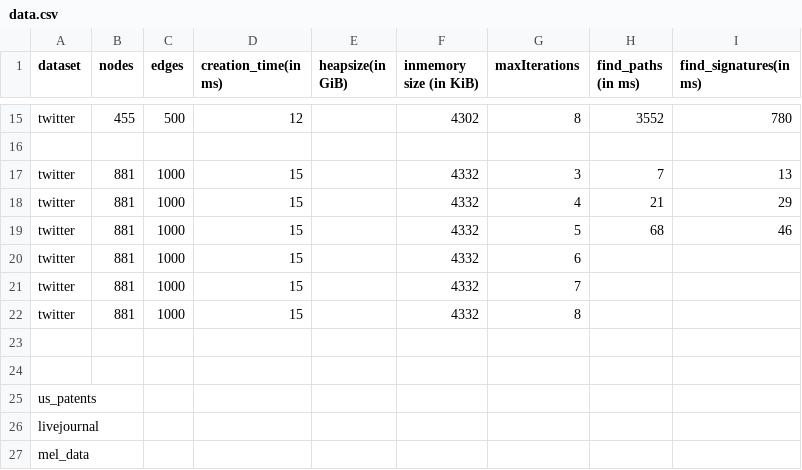
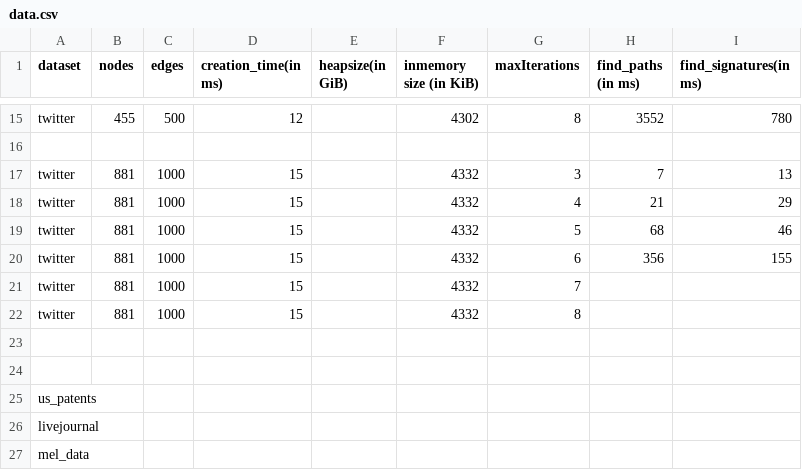
Before and after one commit to mohammadzainabbas/neo4j-pregel, a CSV file: results/thesis/data.csv, drawn as a sheet; only a part is shown, gaps mark what is left out.

Commit message:
Fixing compatibility issues

```diff
--- a/results/thesis/data.csv
+++ b/results/thesis/data.csv
@@ -19,3 +19,3 @@ twitter,  881, 1000,        15,                 ,                  4332,
 twitter,  881, 1000,        15,                 ,                  4332,                   5,               68,                 46
-twitter,  881, 1000,        15,                 ,                  4332,                   6,               ,
+twitter,  881, 1000,        15,                 ,                  4332,                   6,               356,                155
 twitter,  881, 1000,        15,                 ,                  4332,                   7,               ,
```
